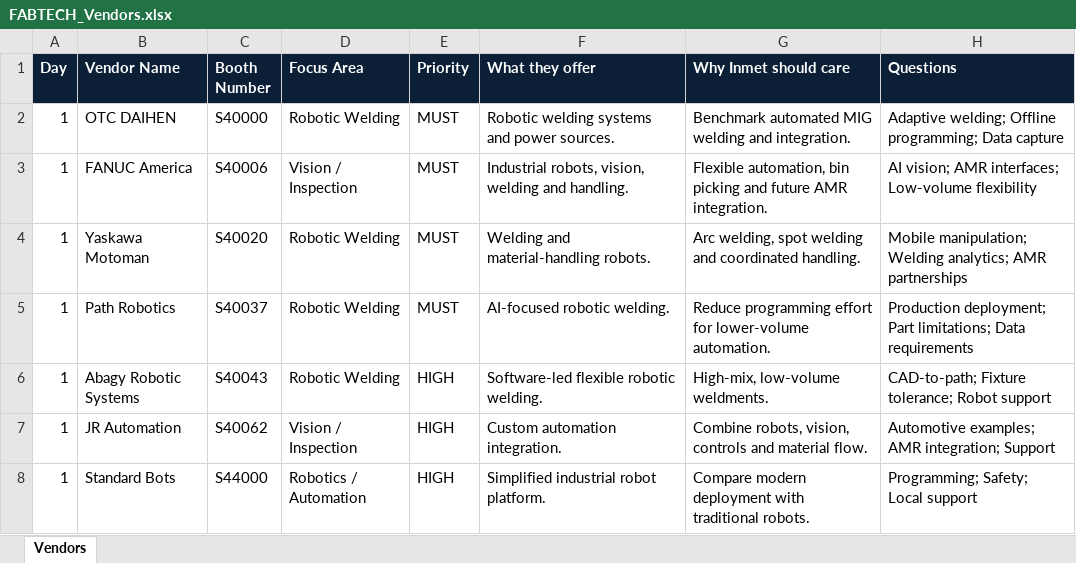
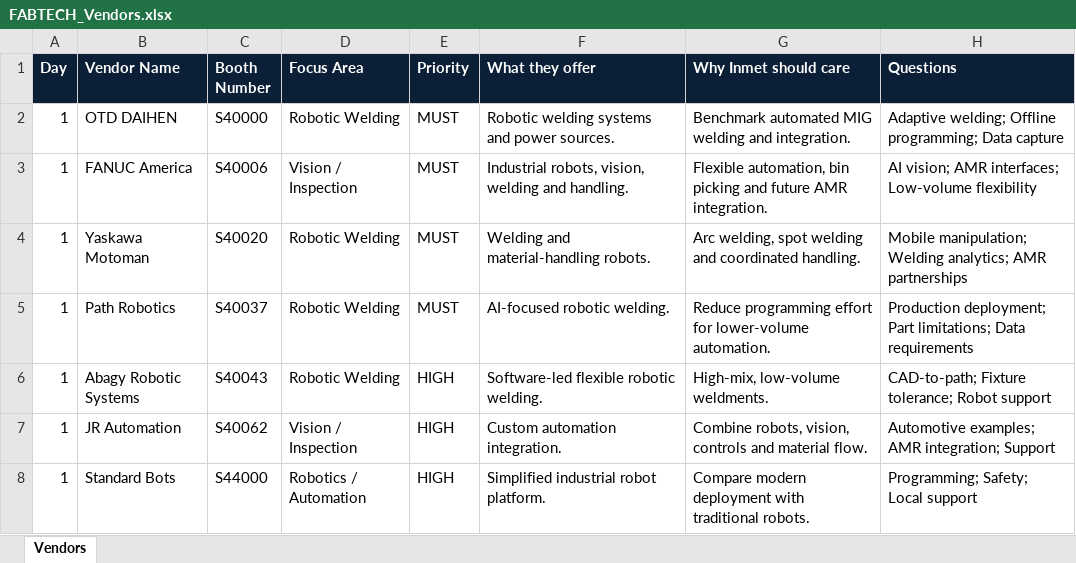
Before and after one commit to mlds-bot/Fabtech-2026-UI, an Excel workbook: FABTECH_Vendors.xlsx, sheet Vendors, drawn as a sheet; only a part is shown; values as stored, in another font and other column widths than the file's, no borders; the diff names each change by its address in the sheet, - before the commit and + after, or states it on an @@ line.

Commit message:
Add files via upload

```diff
--- a/FABTECH_Vendors.xlsx (sheet Vendors)
+++ b/FABTECH_Vendors.xlsx (sheet Vendors)
-B2 (Vendor Name): OTC DAIHEN
+B2 (Vendor Name): OTD DAIHEN
```
